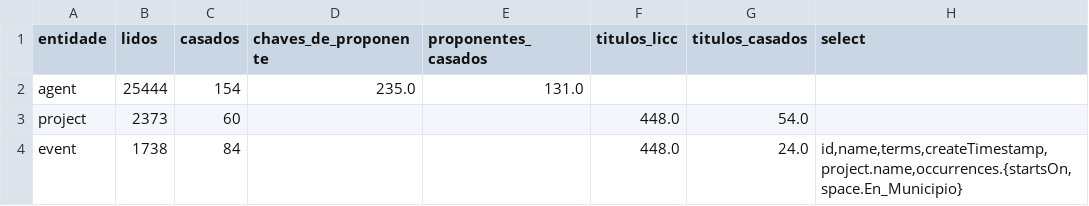
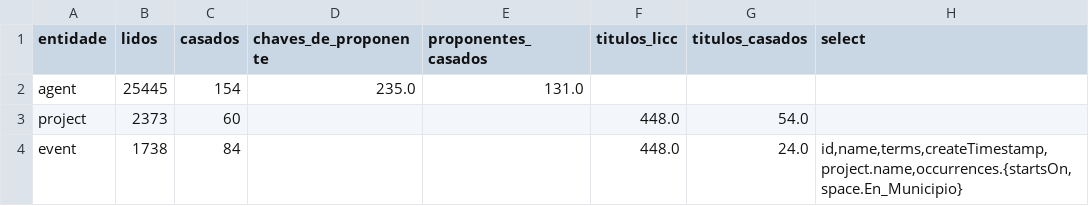
Before and after one commit to fcarva/aval-pol, a CSV file: dados/externos/mapa_casamento_resumo.csv, drawn as a sheet.

```diff
--- a/dados/externos/mapa_casamento_resumo.csv
+++ b/dados/externos/mapa_casamento_resumo.csv
@@ -1,3 +1,3 @@
 entidade,lidos,casados,chaves_de_proponente,proponentes_casados,titulos_licc,titulos_casados,select
-agent,25444,154,235.0,131.0,,,
+agent,25445,154,235.0,131.0,,,
 project,2373,60,,,448.0,54.0,
```
Also changed, not shown: 1 other file.
